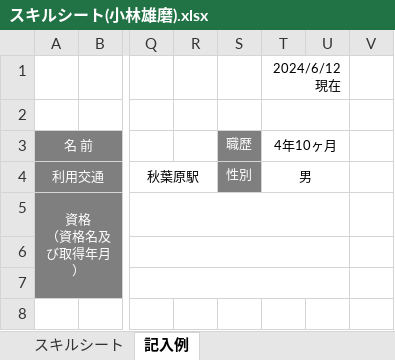
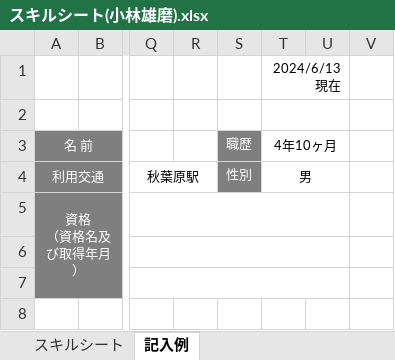
Before and after one commit to Yuuma19946325/Work, an Excel workbook: スキルシート/スキルシート(小林雄磨).xlsx, sheet 記入例, drawn as a sheet; only a part is shown, gaps mark what is left out; values as stored, in another font and other column widths than the file's, no borders; charts and pictures not drawn; the diff names each change by its address in the sheet, - before the commit and + after, or states it on an @@ line.

```diff
--- a/スキルシート/スキルシート(小林雄磨).xlsx (sheet 記入例)
+++ b/スキルシート/スキルシート(小林雄磨).xlsx (sheet 記入例)
-T1 (4年10ヶ月): 2024/6/12現在
+T1 (4年10ヶ月): 2024/6/13現在
```
Also changed, not shown: sheet スキルシート, 1 other file.
